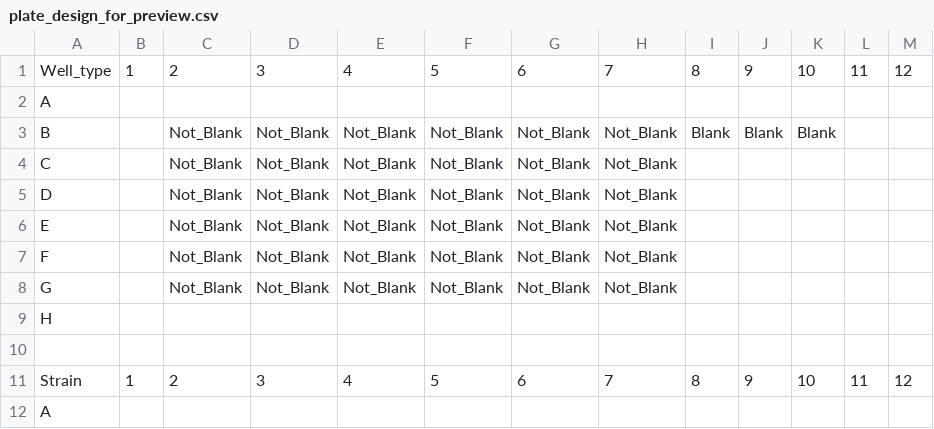
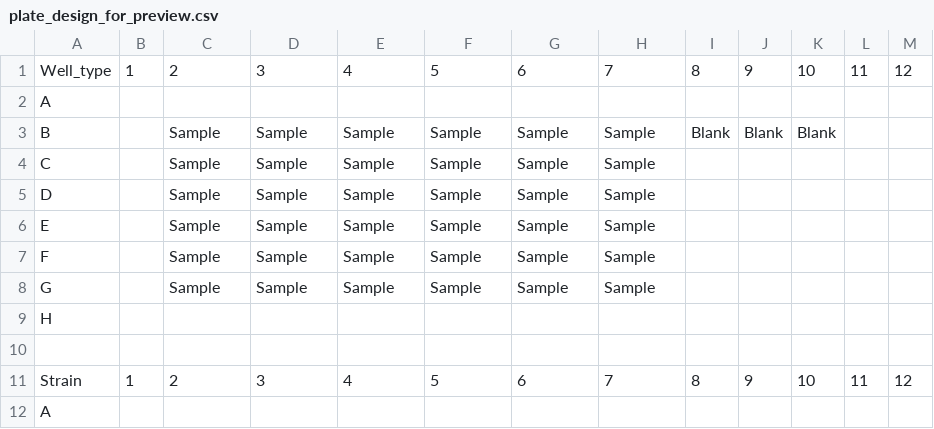
Before and after one commit to jordanmbarrows/growthcurve, a CSV file: inst/app/preview_files/plate_design_for_preview.csv, drawn as a sheet; only a part is shown.

Commit message:
Update plate_design_for_preview.csv

```diff
--- a/inst/app/preview_files/plate_design_for_preview.csv
+++ b/inst/app/preview_files/plate_design_for_preview.csv
@@ -2,8 +2,8 @@
 A,,,,,,,,,,,,
-B,,Not_Blank,Not_Blank,Not_Blank,Not_Blank,Not_Blank,Not_Blank,Blank,Blank,Blank,,
-C,,Not_Blank,Not_Blank,Not_Blank,Not_Blank,Not_Blank,Not_Blank,,,,,
-D,,Not_Blank,Not_Blank,Not_Blank,Not_Blank,Not_Blank,Not_Blank,,,,,
-E,,Not_Blank,Not_Blank,Not_Blank,Not_Blank,Not_Blank,Not_Blank,,,,,
-F,,Not_Blank,Not_Blank,Not_Blank,Not_Blank,Not_Blank,Not_Blank,,,,,
-G,,Not_Blank,Not_Blank,Not_Blank,Not_Blank,Not_Blank,Not_Blank,,,,,
+B,,Sample,Sample,Sample,Sample,Sample,Sample,Blank,Blank,Blank,,
+C,,Sample,Sample,Sample,Sample,Sample,Sample,,,,,
+D,,Sample,Sample,Sample,Sample,Sample,Sample,,,,,
+E,,Sample,Sample,Sample,Sample,Sample,Sample,,,,,
+F,,Sample,Sample,Sample,Sample,Sample,Sample,,,,,
+G,,Sample,Sample,Sample,Sample,Sample,Sample,,,,,
 H,,,,,,,,,,,,
```
